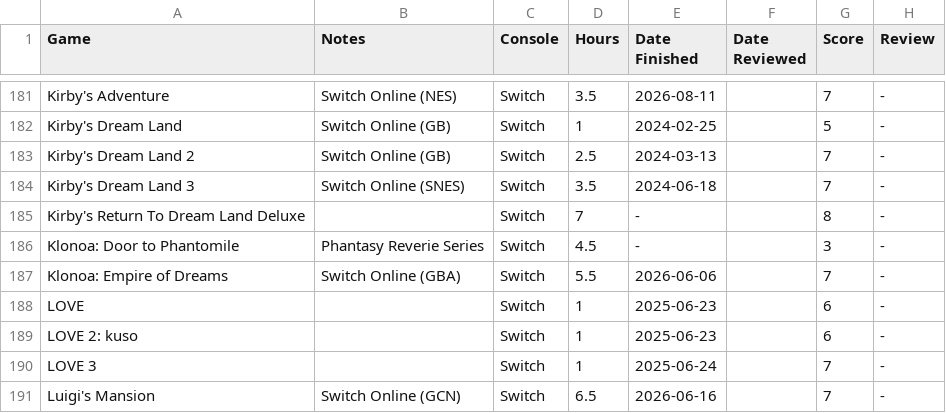
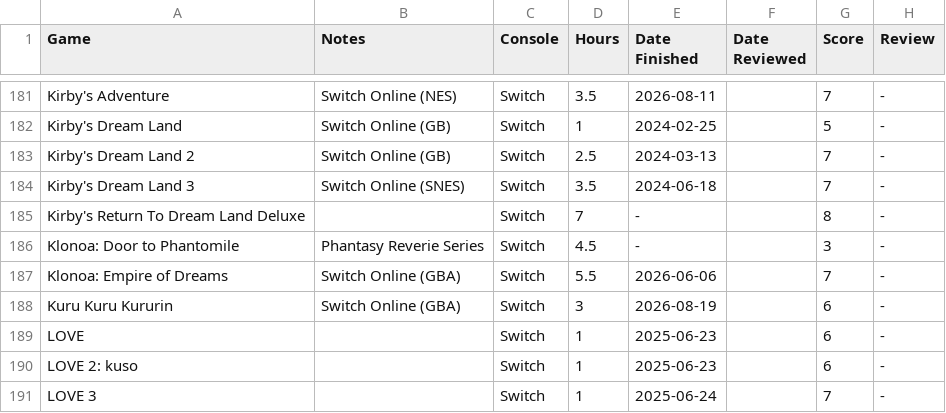
Before and after one commit to funkirbo/bootstrap, a CSV file: data/funkirbo's Spreadsheet - Finished - Games.csv, drawn as a sheet; only a part is shown, gaps mark what is left out; the shorter side is filled out with more unchanged rows.

Commit message:
ss - kuru kuru beaten

```diff
--- a/data/funkirbo's Spreadsheet - Finished - Games.csv
+++ b/data/funkirbo's Spreadsheet - Finished - Games.csv
@@ -187,2 +187,3 @@ Klonoa: Door to Phantomile,Phantasy Reverie Series,Switch,4.5,-,,3,-
 Klonoa: Empire of Dreams,Switch Online (GBA),Switch,5.5,2026-06-06,,7,-
+Kuru Kuru Kururin,Switch Online (GBA),Switch,3,2026-08-19,,6,-
 LOVE,,Switch,1,2025-06-23,,6,-
```
Also changed, not shown: data/funkirbo's Spreadsheet - Backlog - Games.csv.
